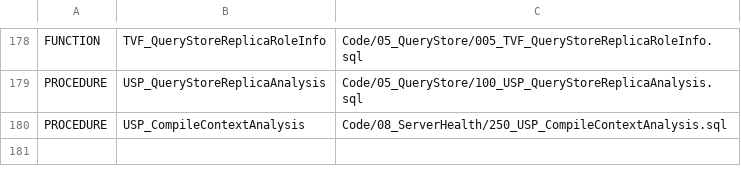
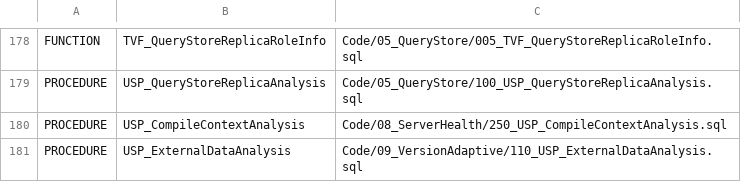
Before and after one commit to gecompat/SQL_Server_Analyze, a CSV file: Metadata/Inventory/Objects.csv, drawn as a sheet; only a part is shown, gaps mark what is left out; the diff names each change by its address in the sheet, - before the commit and + after, or states it on an @@ line.

```diff
--- a/Metadata/Inventory/Objects.csv
+++ b/Metadata/Inventory/Objects.csv
+row 181: PROCEDURE | USP_ExternalDataAnalysis | Code/09_VersionAdaptive/110_USP_ExternalDataAnalysis.sql
```
Also changed, not shown: Metadata/Inventory/Parameters.csv, Metadata/Inventory/ResultSets.csv, 27 other files.
